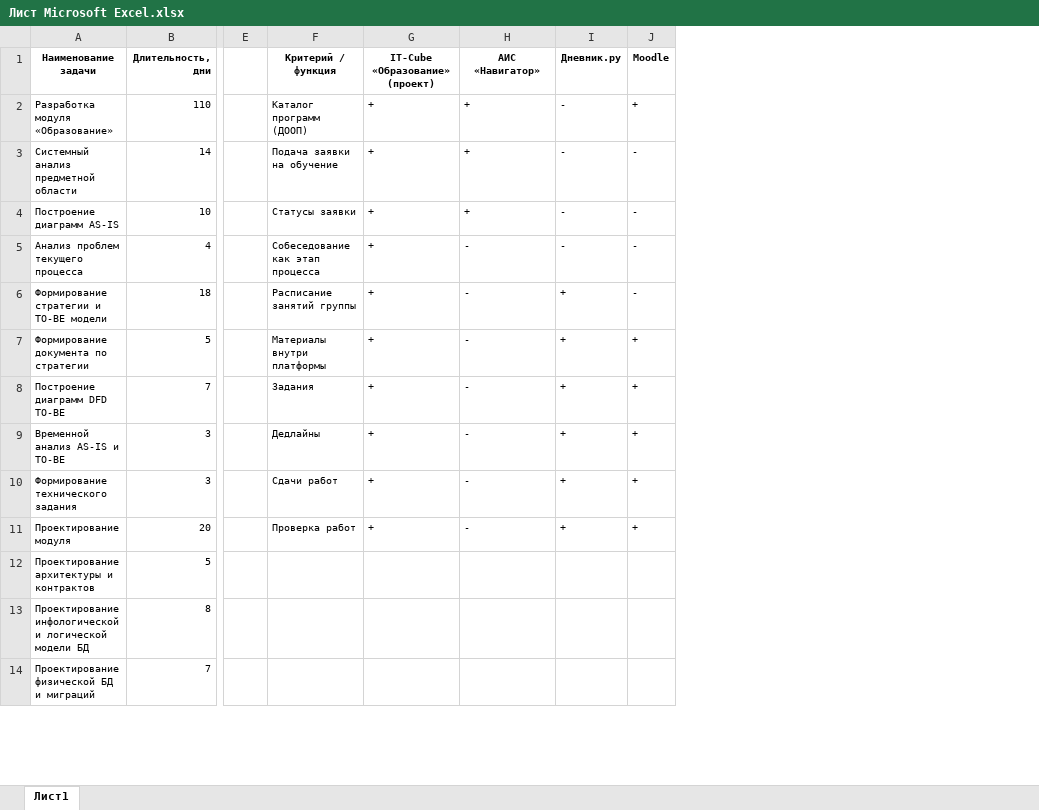
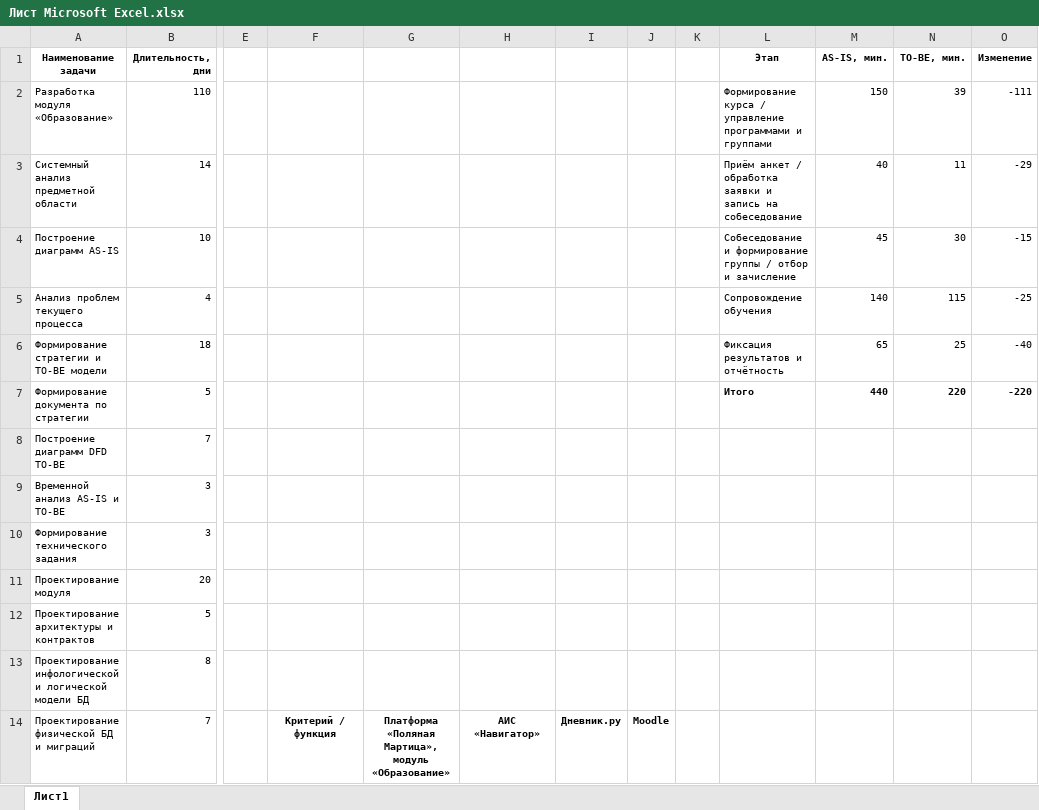
Before and after one commit to Pavlushechko/diploma2026, an Excel workbook: Лист Microsoft Excel.xlsx, sheet Лист1, drawn as a sheet; only a part is shown, gaps mark what is left out; values as stored, in another font and other column widths than the file's, no borders; the diff covers the shown part only; the diff names each change by its address in the sheet, - before the commit and + after, or states it on an @@ line.

```diff
--- a/Лист Microsoft Excel.xlsx (sheet Лист1)
+++ b/Лист Microsoft Excel.xlsx (sheet Лист1)
+column K, empty
+column L (Этап), rows 2-7: Формирование курса / управление программами и группами | Приём анкет / обработка заявки и запись на собеседование | Собеседование и формирование группы / отбор и зачисление | Сопровождение обучения | Фиксация результатов и отчётность | Итого
+column M (AS-IS, мин.), rows 2-7: 150 | 40 | 45 | 140 | 65 | 440
+column N (TO-BE, мин.), rows 2-7: 39 | 11 | 30 | 115 | 25 | 220
+column O (Изменение), rows 2-7: -111 | -29 | -15 | -25 | -40 | -220
-F1: Критерий / функция
+F1: (empty)
-G1: IT-Cube «Образование» (проект)
+G1: (empty)
-H1: АИС «Навигатор»
+H1: (empty)
-I1: Дневник.ру
+I1: (empty)
-J1: Moodle
+J1: (empty)
-F2: Каталог программ (ДООП)
+F2: (empty)
-G2:G11: +
+G2:G11: (empty)
-H2:H4: +
+H2:H4: (empty)
-I2:I5: -
+I2:I5: (empty)
-J2: +
+J2: (empty)
-F3: Подача заявки на обучение
+F3: (empty)
-J3:J6: -
+J3:J6: (empty)
-F4: Статусы заявки
+F4: (empty)
-F5: Собеседование как этап процесса
+F5: (empty)
-H5:H11: -
+H5:H11: (empty)
-F6: Расписание занятий группы
+F6: (empty)
-I6:I11: +
+I6:I11: (empty)
-F7: Материалы внутри платформы
+F7: (empty)
-J7:J11: +
+J7:J11: (empty)
-F8: Задания
+F8: (empty)
-F9: Дедлайны
+F9: (empty)
-F10: Сдачи работ
+F10: (empty)
-F11: Проверка работ
+F11: (empty)
-F14: (empty)
+F14: Критерий / функция
-G14: (empty)
+G14: Платформа «Поляная Мартица», модуль «Образование»
-H14: (empty)
+H14: АИС «Навигатор»
-I14: (empty)
+I14: Дневник.ру
-J14: (empty)
+J14: Moodle
```
Also changed, not shown: 2 added rows and 50 edited cells elsewhere in this sheet, 8 other files.
